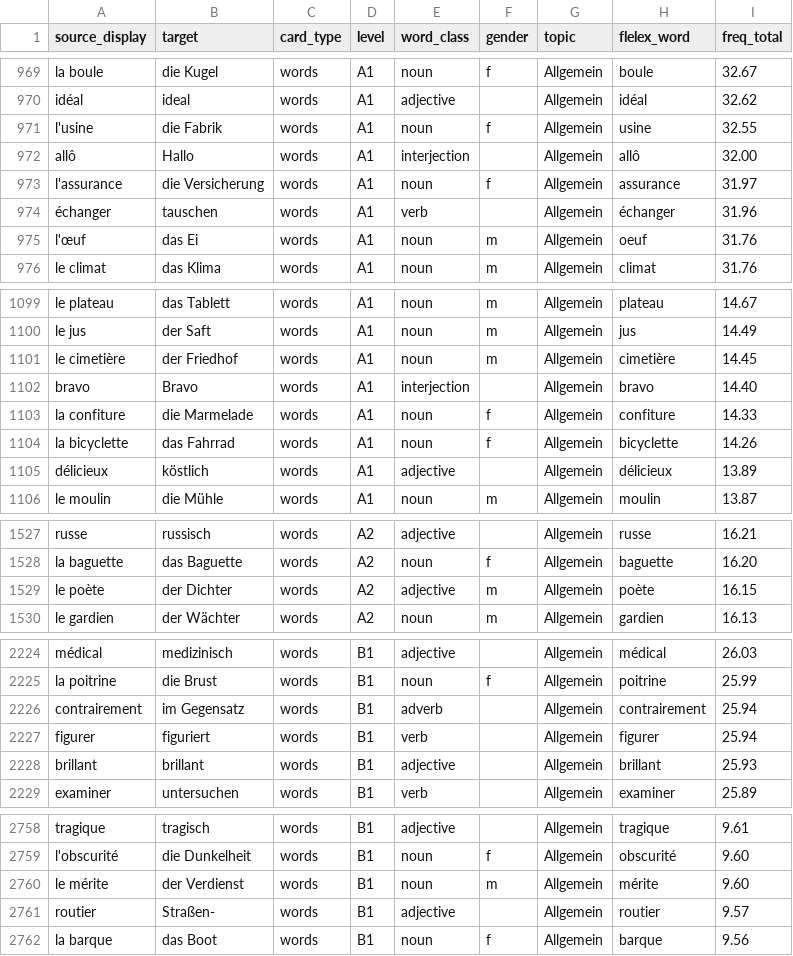
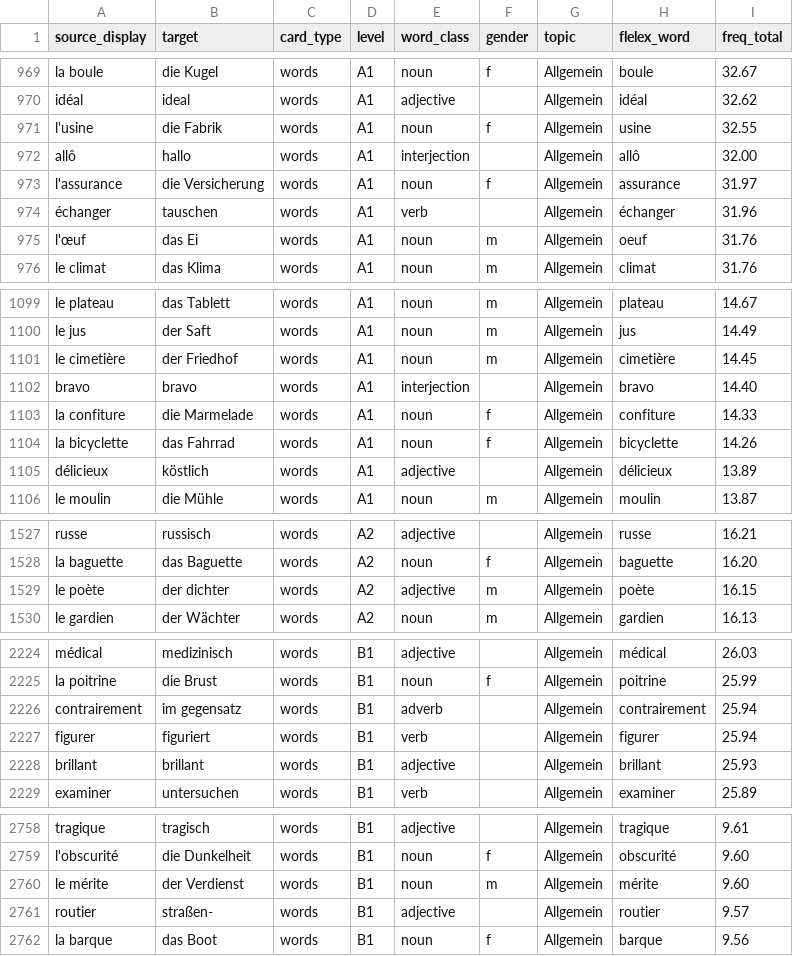
Before and after one commit to frankknebeljanssen-create/elumi, a TSV file: FRDEVocabMVP/StandardpaketGPT.tsv, drawn as a sheet; only a part is shown, gaps mark what is left out; the diff covers the shown part only.

```diff
--- a/FRDEVocabMVP/StandardpaketGPT.tsv
+++ b/FRDEVocabMVP/StandardpaketGPT.tsv
@@ -971,3 +971,3 @@ idéal	ideal	words	A1	adjective		Allgemein	idéal	32.62
 l'usine	die Fabrik	words	A1	noun	f	Allgemein	usine	32.55
-allô	Hallo	words	A1	interjection		Allgemein	allô	32.00
+allô	hallo	words	A1	interjection		Allgemein	allô	32.00
 l'assurance	die Versicherung	words	A1	noun	f	Allgemein	assurance	31.97
@@ -1101,3 +1101,3 @@ le jus	der Saft	words	A1	noun	m	Allgemein	jus	14.49
 le cimetière	der Friedhof	words	A1	noun	m	Allgemein	cimetière	14.45
-bravo	Bravo	words	A1	interjection		Allgemein	bravo	14.40
+bravo	bravo	words	A1	interjection		Allgemein	bravo	14.40
 la confiture	die Marmelade	words	A1	noun	f	Allgemein	confiture	14.33
@@ -1528,3 +1528,3 @@ russe	russisch	words	A2	adjective		Allgemein	russe	16.21
 la baguette	das Baguette	words	A2	noun	f	Allgemein	baguette	16.20
-le poète	der Dichter	words	A2	adjective	m	Allgemein	poète	16.15
+le poète	der dichter	words	A2	adjective	m	Allgemein	poète	16.15
 le gardien	der Wächter	words	A2	noun	m	Allgemein	gardien	16.13
@@ -2225,3 +2225,3 @@ médical	medizinisch	words	B1	adjective		Allgemein	médical	26.03
 la poitrine	die Brust	words	B1	noun	f	Allgemein	poitrine	25.99
-contrairement	im Gegensatz	words	B1	adverb		Allgemein	contrairement	25.94
+contrairement	im gegensatz	words	B1	adverb		Allgemein	contrairement	25.94
 figurer	figuriert	words	B1	verb		Allgemein	figurer	25.94
@@ -2760,3 +2760,3 @@ l'obscurité	die Dunkelheit	words	B1	noun	f	Allgemein	obscurité	9.60
 le mérite	der Verdienst	words	B1	noun	m	Allgemein	mérite	9.60
-routier	Straßen-	words	B1	adjective		Allgemein	routier	9.57
+routier	straßen-	words	B1	adjective		Allgemein	routier	9.57
 la barque	das Boot	words	B1	noun	f	Allgemein	barque	9.56
```
Also changed, not shown: 46 edited cells elsewhere in this file.
